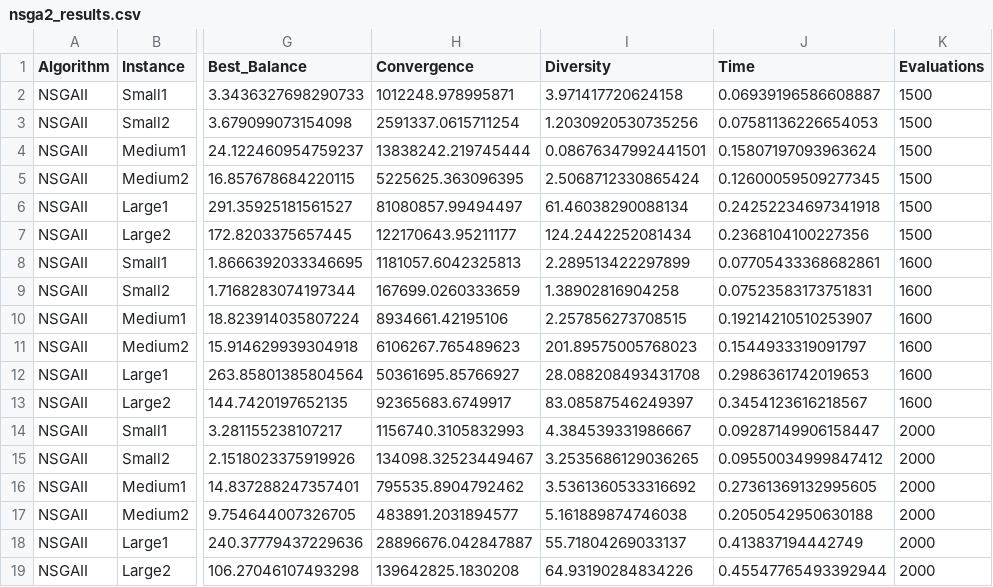
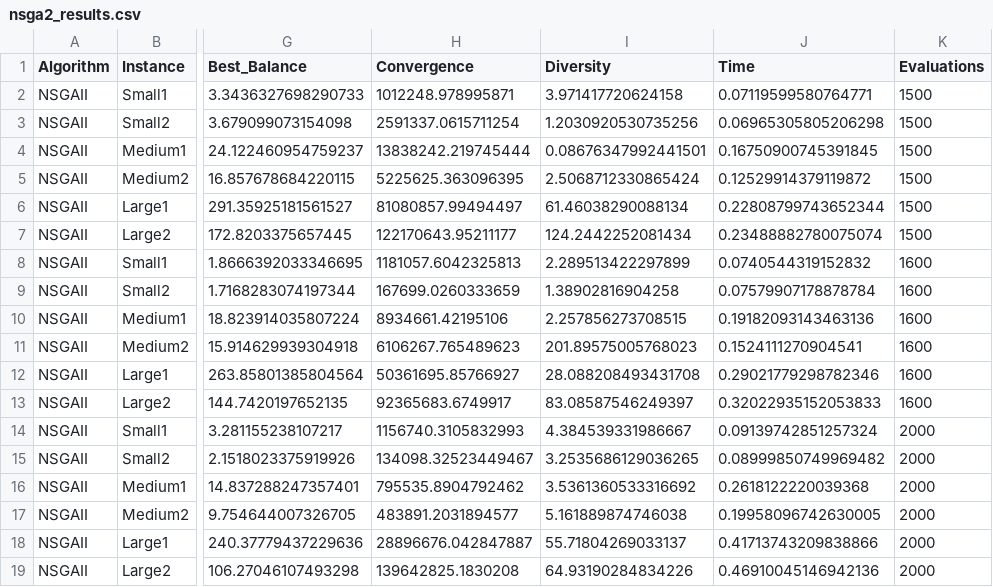
Before and after one commit to maxfinanger/4610-Midterm-Submission2, a CSV file: nsga2_results.csv, drawn as a sheet; only a part is shown, gaps mark what is left out; the diff names each change by its address in the sheet, - before the commit and + after, or states it on an @@ line.

Commit message:
update NsgaII and output

```diff
--- a/nsga2_results.csv
+++ b/nsga2_results.csv
-J2 (Time): 0.06939196586608887
+J2 (Time): 0.07119599580764771
-J3 (Time): 0.07581136226654053
+J3 (Time): 0.06965305805206298
-J4 (Time): 0.15807197093963624
+J4 (Time): 0.16750900745391845
-J5 (Time): 0.12600059509277345
+J5 (Time): 0.12529914379119872
-J6 (Time): 0.24252234697341918
+J6 (Time): 0.22808799743652344
-J7 (Time): 0.2368104100227356
+J7 (Time): 0.23488882780075074
-J8 (Time): 0.07705433368682861
+J8 (Time): 0.0740544319152832
-J9 (Time): 0.07523583173751831
+J9 (Time): 0.07579907178878784
-J10 (Time): 0.19214210510253907
+J10 (Time): 0.19182093143463136
-J11 (Time): 0.1544933319091797
+J11 (Time): 0.1524111270904541
-J12 (Time): 0.2986361742019653
+J12 (Time): 0.29021779298782346
-J13 (Time): 0.3454123616218567
+J13 (Time): 0.32022935152053833
-J14 (Time): 0.09287149906158447
+J14 (Time): 0.09139742851257324
-J15 (Time): 0.09550034999847412
+J15 (Time): 0.08999850749969482
-J16 (Time): 0.27361369132995605
+J16 (Time): 0.2618122220039368
-J17 (Time): 0.2050542950630188
+J17 (Time): 0.19958096742630005
-J18 (Time): 0.413837194442749
+J18 (Time): 0.41713743209838866
-J19 (Time): 0.45547765493392944
+J19 (Time): 0.46910045146942136
```
Also changed, not shown: 1 other file.
